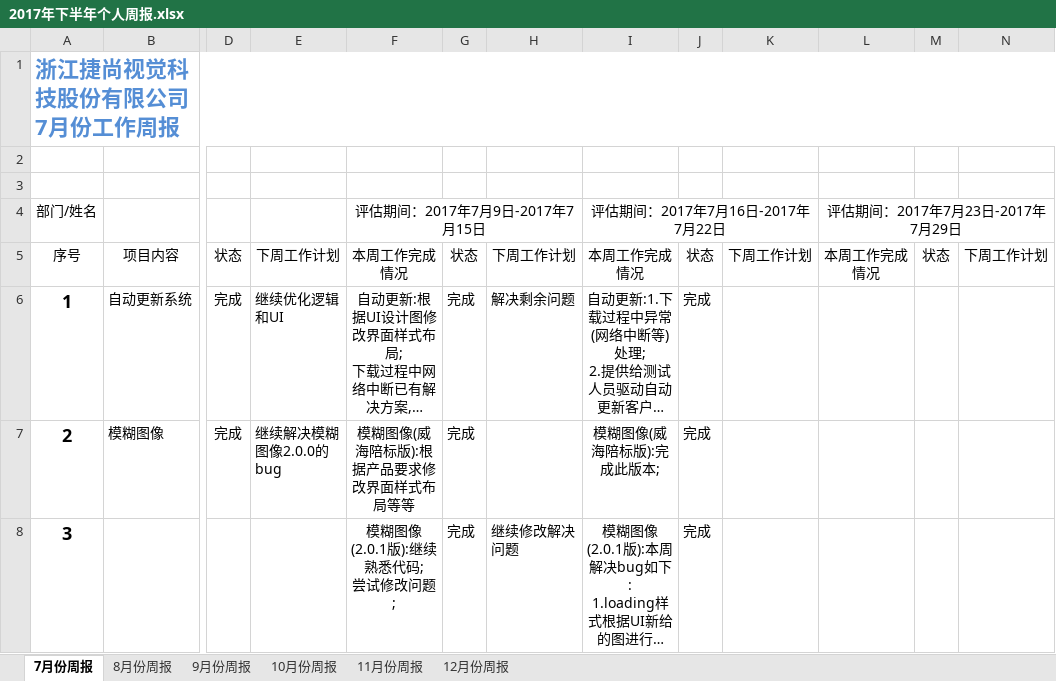
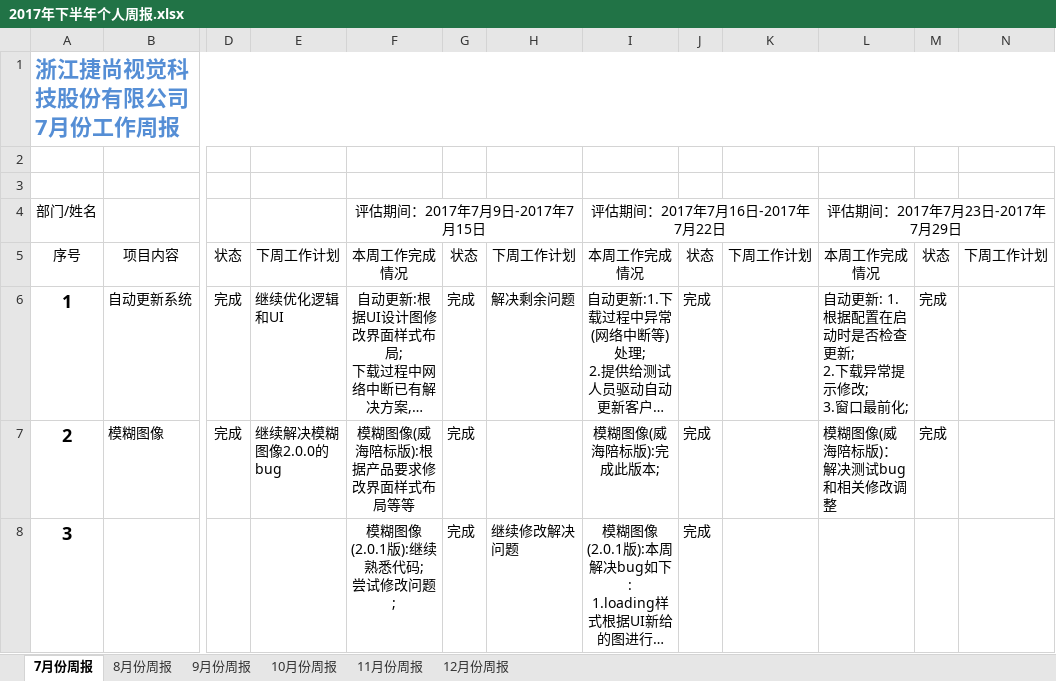
Before and after one commit to cailin0630/Docment, an Excel workbook: 2017年下半年个人周报.xlsx, sheet 7月份周报, drawn as a sheet; only a part is shown, gaps mark what is left out; long unchanged cells end in …; values as stored, in another font and other column widths than the file's, no borders; charts and pictures not drawn; ↵ is a line break in a cell; the diff covers the shown part only; the diff names each change by its address in the sheet, - before the commit and + after, or states it on an @@ line.

Commit message:
2313

```diff
--- a/2017年下半年个人周报.xlsx (sheet 7月份周报)
+++ b/2017年下半年个人周报.xlsx (sheet 7月份周报)
-L6 (评估期间：2017年7月23日-2017年7月29日): (empty)
+L6 (评估期间：2017年7月23日-2017年7月29日): 自动更新: 1.根据配置在启动时是否检查更新; ↵ 2.下载异常提示修改; ↵ 3.窗口最前化;
-M6:M7: (empty)
+M6:M7: 完成
-L7 (评估期间：2017年7月23日-2017年7月29日): (empty)
+L7 (评估期间：2017年7月23日-2017年7月29日): 模糊图像(威海陪标版)：解决测试bug和相关修改调整
```
Also changed, not shown: 2 edited cells elsewhere in this sheet.
